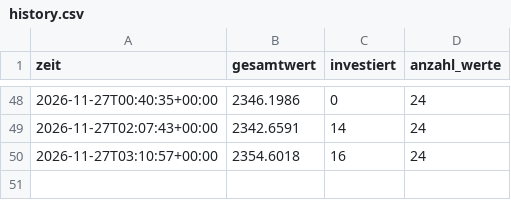
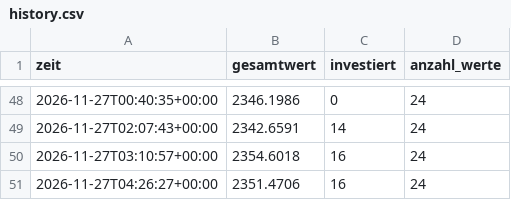
Before and after one commit to getmanalexander286/tradingbot, a CSV file: state/day/history.csv, drawn as a sheet; only a part is shown, gaps mark what is left out.

```diff
--- a/state/day/history.csv
+++ b/state/day/history.csv
@@ -50 +50,2 @@ zeit,gesamtwert,investiert,anzahl_werte
 2026-11-27T03:10:57+00:00,2354.6018,16,24
+2026-11-27T04:26:27+00:00,2351.4706,16,24
```
Also changed, not shown: state/extralangsam/history.csv, state/langsam/history.csv, 3 other files.
